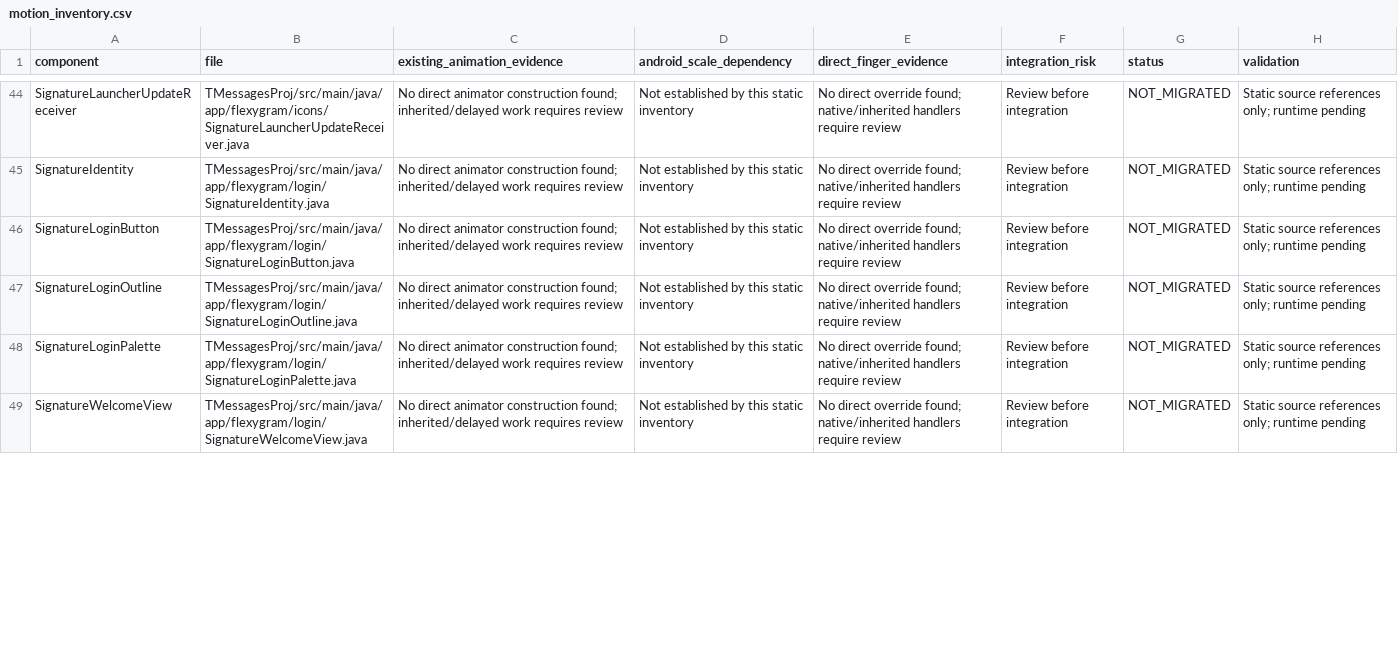
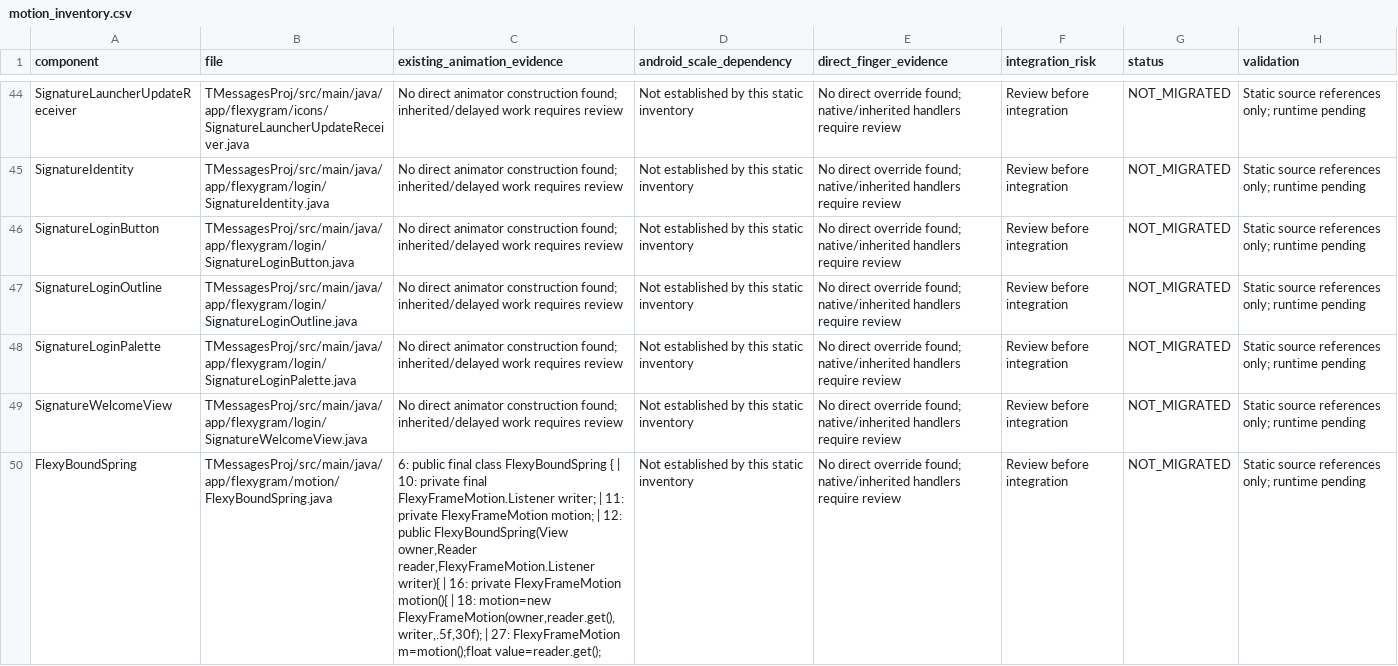
Before and after one commit to Jose22Yt/FlexyGram, a CSV file: tools/connected_alpha/motion_inventory.csv, drawn as a sheet; only a part is shown, gaps mark what is left out; the diff covers the shown part only; the diff names each change by its address in the sheet, - before the commit and + after, or states it on an @@ line.

Commit message:
feat(motion): share tab drag physics and cancel lifecycle gestures safely
Retain native selection and finger geometry. Migrate indicator settle and existing root pulse, remove unused springs, use pixel-domain settling and respect live Flash/reduced motion. Validate native ClickHelper detach/hide without navigation and preserve direct finger writes.

```diff
--- a/tools/connected_alpha/motion_inventory.csv
+++ b/tools/connected_alpha/motion_inventory.csv
+row 50: FlexyBoundSpring | TMessagesProj/src/main/java/app/flexygram/motion/FlexyBoundSpring.java | 6: public final class FlexyBoundSpring { | 10: private final FlexyFrameMotion.Listener writer; | 11: private FlexyFrameMotion motion; | 12: public FlexyBoundSpring(View owner,Reader reader,FlexyFrameMotion.Listener writer){ | 16: private FlexyFrameMotion motion(){ | 18: motion=new FlexyFrameMotion(owner,reader.get(),writer,.5f,30f); | 27: FlexyFrameMotion m=motion();float value=reader.get(); | Not established by this static inventory | No direct override found; native/inherited handlers require review | Review before integration | NOT_MIGRATED | Static source references only; runtime pending
```
Also changed, not shown: 1 added row and 6 edited cells elsewhere in this file, 11 other files.
